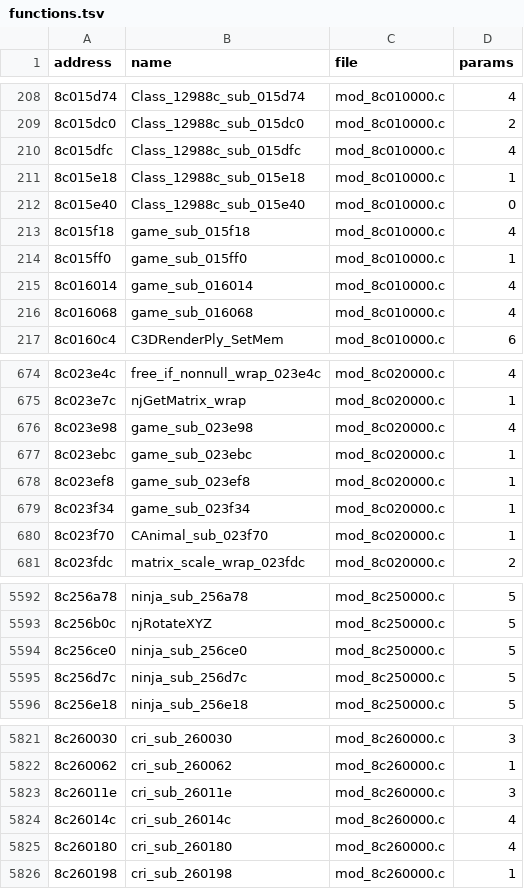
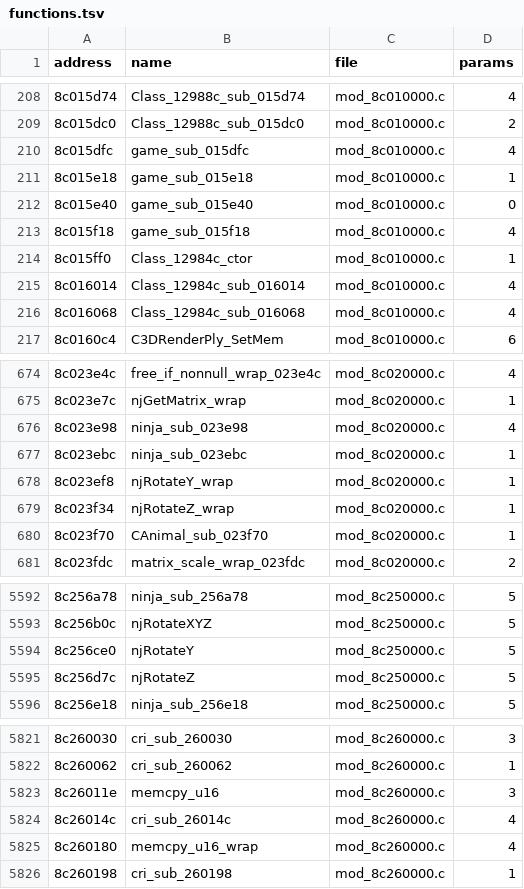
Before and after one commit to quatric/seaman-decomp, a TSV file: decomp/functions.tsv, drawn as a sheet; only a part is shown, gaps mark what is left out; the diff covers the shown part only.

```diff
--- a/decomp/functions.tsv
+++ b/decomp/functions.tsv
@@ -209,9 +209,9 @@ address	name	file	params
 8c015dc0	Class_12988c_sub_015dc0	mod_8c010000.c	2
-8c015dfc	Class_12988c_sub_015dfc	mod_8c010000.c	4
-8c015e18	Class_12988c_sub_015e18	mod_8c010000.c	1
-8c015e40	Class_12988c_sub_015e40	mod_8c010000.c	0
+8c015dfc	game_sub_015dfc	mod_8c010000.c	4
+8c015e18	game_sub_015e18	mod_8c010000.c	1
+8c015e40	game_sub_015e40	mod_8c010000.c	0
 8c015f18	game_sub_015f18	mod_8c010000.c	4
-8c015ff0	game_sub_015ff0	mod_8c010000.c	1
-8c016014	game_sub_016014	mod_8c010000.c	4
-8c016068	game_sub_016068	mod_8c010000.c	4
+8c015ff0	Class_12984c_ctor	mod_8c010000.c	1
+8c016014	Class_12984c_sub_016014	mod_8c010000.c	4
+8c016068	Class_12984c_sub_016068	mod_8c010000.c	4
 8c0160c4	C3DRenderPly_SetMem	mod_8c010000.c	6
@@ -675,6 +675,6 @@ address	name	file	params
 8c023e7c	njGetMatrix_wrap	mod_8c020000.c	1
-8c023e98	game_sub_023e98	mod_8c020000.c	4
-8c023ebc	game_sub_023ebc	mod_8c020000.c	1
-8c023ef8	game_sub_023ef8	mod_8c020000.c	1
-8c023f34	game_sub_023f34	mod_8c020000.c	1
+8c023e98	ninja_sub_023e98	mod_8c020000.c	4
+8c023ebc	ninja_sub_023ebc	mod_8c020000.c	1
+8c023ef8	njRotateY_wrap	mod_8c020000.c	1
+8c023f34	njRotateZ_wrap	mod_8c020000.c	1
 8c023f70	CAnimal_sub_023f70	mod_8c020000.c	1
@@ -5593,4 +5593,4 @@ address	name	file	params
 8c256b0c	njRotateXYZ	mod_8c250000.c	5
-8c256ce0	ninja_sub_256ce0	mod_8c250000.c	5
-8c256d7c	ninja_sub_256d7c	mod_8c250000.c	5
+8c256ce0	njRotateY	mod_8c250000.c	5
+8c256d7c	njRotateZ	mod_8c250000.c	5
 8c256e18	ninja_sub_256e18	mod_8c250000.c	5
@@ -5822,5 +5822,5 @@ address	name	file	params
 8c260062	cri_sub_260062	mod_8c260000.c	1
-8c26011e	cri_sub_26011e	mod_8c260000.c	3
+8c26011e	memcpy_u16	mod_8c260000.c	3
 8c26014c	cri_sub_26014c	mod_8c260000.c	4
-8c260180	cri_sub_260180	mod_8c260000.c	4
+8c260180	memcpy_u16_wrap	mod_8c260000.c	4
 8c260198	cri_sub_260198	mod_8c260000.c	1
```
Also changed, not shown: 17 edited cells elsewhere in this file, tools/readable_names.tsv, 13 other files.
